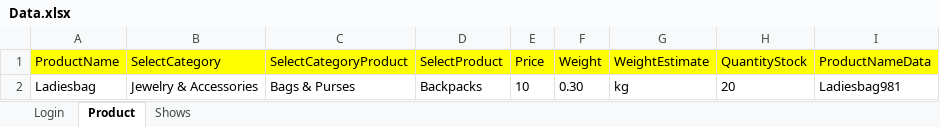
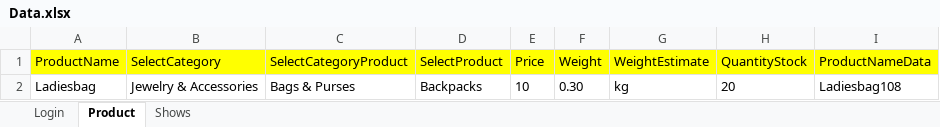
Before and after one commit to SubhradipNcompas/jatango, an Excel workbook: target/test-classes/Data.xlsx, sheet Product, drawn as a sheet; values as stored, in another font and other column widths than the file's, no borders; the diff names each change by its address in the sheet, - before the commit and + after, or states it on an @@ line.

```diff
--- a/target/test-classes/Data.xlsx (sheet Product)
+++ b/target/test-classes/Data.xlsx (sheet Product)
-I2 (ProductNameData): Ladiesbag981
+I2 (ProductNameData): Ladiesbag108
```
Also changed, not shown: sheet Shows, sheet Login, 4 other files.
